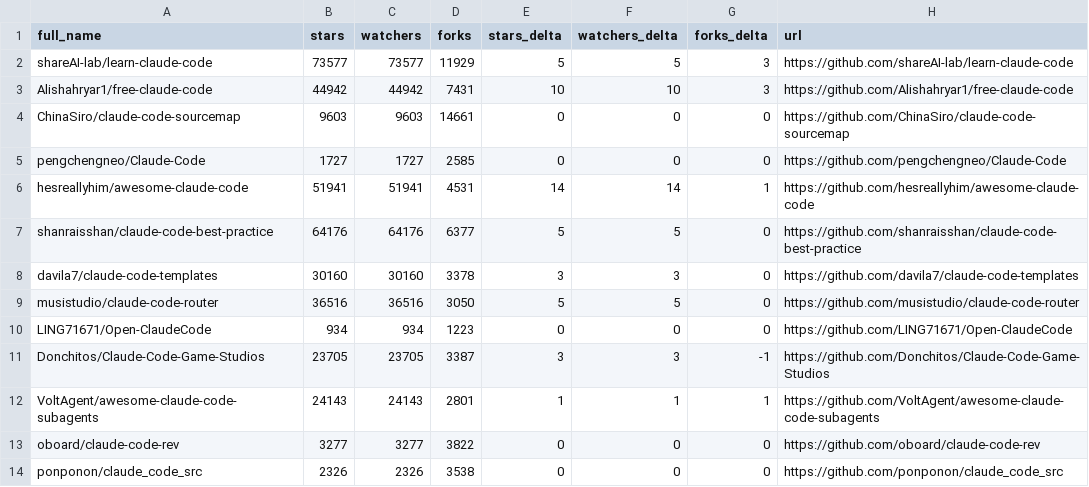
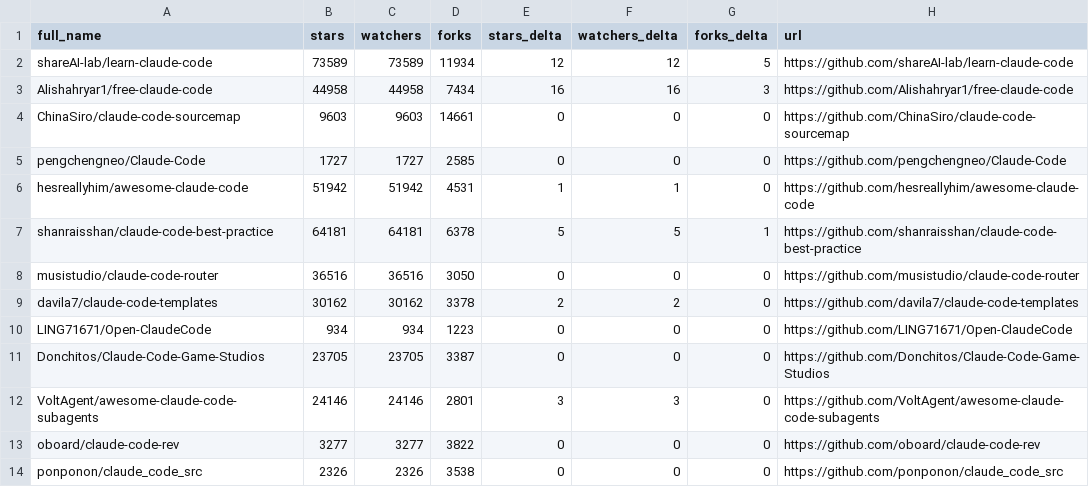
Before and after one commit to teodororo/awesome-claude-code, a CSV file: data/repo-ticker.csv, drawn as a sheet; only a part is shown; the diff covers the shown part only.

```diff
--- a/data/repo-ticker.csv
+++ b/data/repo-ticker.csv
@@ -1,13 +1,13 @@
 full_name,stars,watchers,forks,stars_delta,watchers_delta,forks_delta,url
-shareAI-lab/learn-claude-code,73577,73577,11929,5,5,3,https://github.com/shareAI-lab/learn-claude-code
-Alishahryar1/free-claude-code,44942,44942,7431,10,10,3,https://github.com/Alishahryar1/free-claude-code
+shareAI-lab/learn-claude-code,73589,73589,11934,12,12,5,https://github.com/shareAI-lab/learn-claude-code
+Alishahryar1/free-claude-code,44958,44958,7434,16,16,3,https://github.com/Alishahryar1/free-claude-code
 ChinaSiro/claude-code-sourcemap,9603,9603,14661,0,0,0,https://github.com/ChinaSiro/claude-code-sourcemap
 pengchengneo/Claude-Code,1727,1727,2585,0,0,0,https://github.com/pengchengneo/Claude-Code
-hesreallyhim/awesome-claude-code,51941,51941,4531,14,14,1,https://github.com/hesreallyhim/awesome-claude-code
-shanraisshan/claude-code-best-practice,64176,64176,6377,5,5,0,https://github.com/shanraisshan/claude-code-best-practice
-davila7/claude-code-templates,30160,30160,3378,3,3,0,https://github.com/davila7/claude-code-templates
-musistudio/claude-code-router,36516,36516,3050,5,5,0,https://github.com/musistudio/claude-code-router
+hesreallyhim/awesome-claude-code,51942,51942,4531,1,1,0,https://github.com/hesreallyhim/awesome-claude-code
+shanraisshan/claude-code-best-practice,64181,64181,6378,5,5,1,https://github.com/shanraisshan/claude-code-best-practice
+musistudio/claude-code-router,36516,36516,3050,0,0,0,https://github.com/musistudio/claude-code-router
+davila7/claude-code-templates,30162,30162,3378,2,2,0,https://github.com/davila7/claude-code-templates
 LING71671/Open-ClaudeCode,934,934,1223,0,0,0,https://github.com/LING71671/Open-ClaudeCode
-Donchitos/Claude-Code-Game-Studios,23705,23705,3387,3,3,-1,https://github.com/Donchitos/Claude-Code-Game-Studios
-VoltAgent/awesome-claude-code-subagents,24143,24143,2801,1,1,1,https://github.com/VoltAgent/awesome-claude-code-subagents
+Donchitos/Claude-Code-Game-Studios,23705,23705,3387,0,0,0,https://github.com/Donchitos/Claude-Code-Game-Studios
+VoltAgent/awesome-claude-code-subagents,24146,24146,2801,3,3,0,https://github.com/VoltAgent/awesome-claude-code-subagents
 oboard/claude-code-rev,3277,3277,3822,0,0,0,https://github.com/oboard/claude-code-rev
```
Also changed, not shown: 1 added row, 1 removed row and 119 edited cells elsewhere in this file, 4 other files.
